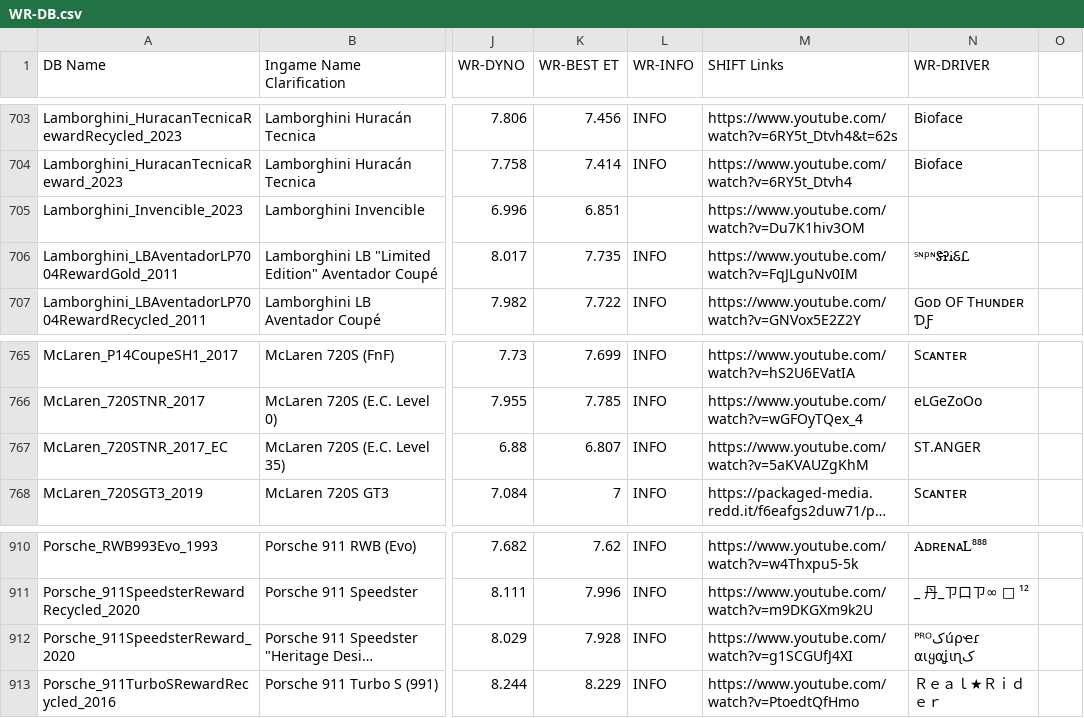
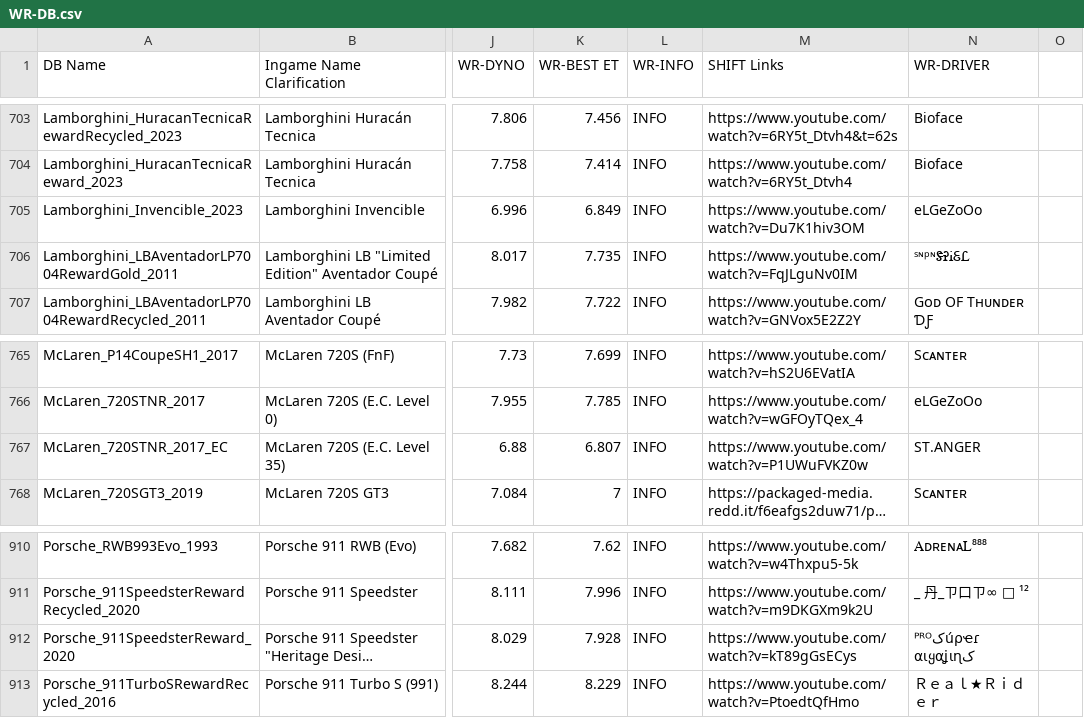
Before and after one commit to Nitro4CSR/CSR2WorldRecordsDB, a CSV file: WR-DB.csv, drawn as a sheet; only a part is shown, gaps mark what is left out; long unchanged cells end in …; the diff names each change by its address in the sheet, - before the commit and + after, or states it on an @@ line.

Commit message:
Update WR-DB.csv

```diff
--- a/WR-DB.csv
+++ b/WR-DB.csv
-K705 (WR-BEST ET): 6.851
+K705 (WR-BEST ET): 6.849
-L705 (WR-INFO): (empty)
+L705 (WR-INFO): INFO
-N705 (WR-DRIVER): (empty)
+N705 (WR-DRIVER): eLGeZoOo
-M767 (SHIFT Links): https://www.youtube.com/watch?v=5aKVAUZgKhM
+M767 (SHIFT Links): https://www.youtube.com/watch?v=P1UWuFVKZ0w
-M912 (SHIFT Links): https://www.youtube.com/watch?v=g1SCGUfJ4XI
+M912 (SHIFT Links): https://www.youtube.com/watch?v=kT89gGsECys
```
